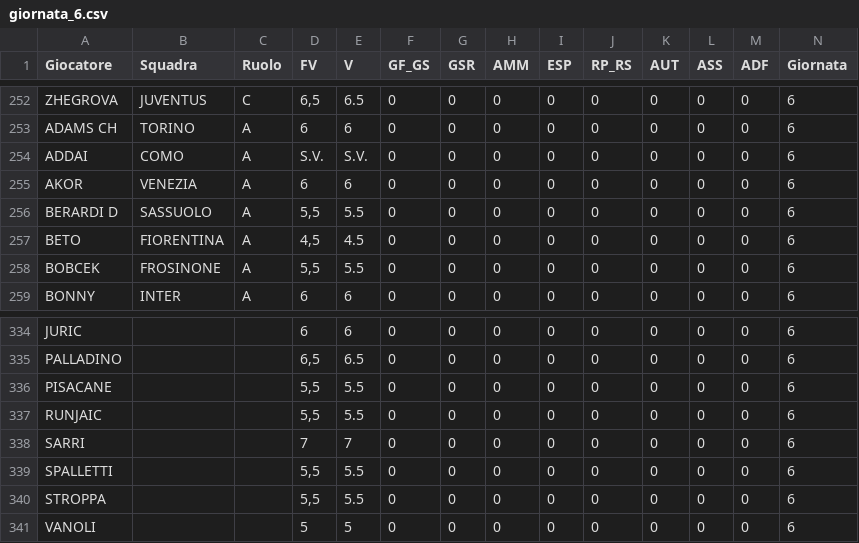
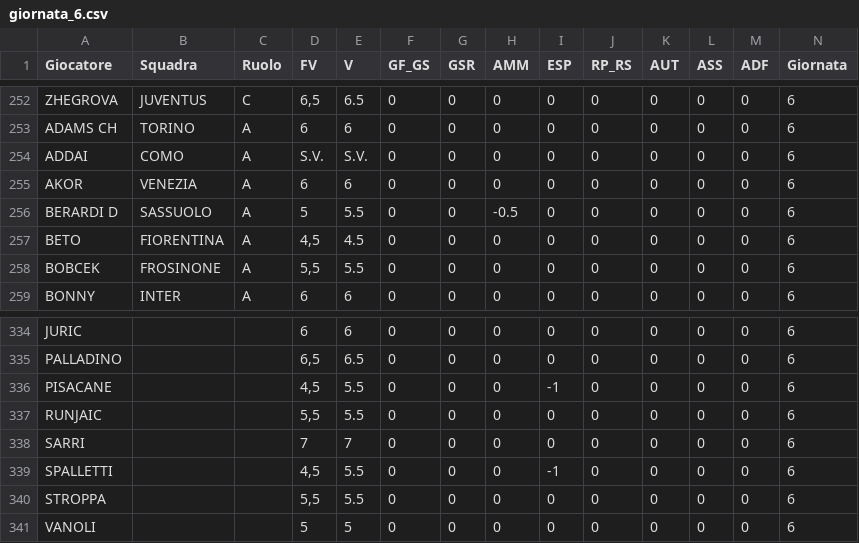
Before and after one commit to davidemilizia/Asta_FantaMau, a CSV file: dati_giornate/giornata_6.csv, drawn as a sheet; only a part is shown, gaps mark what is left out.

```diff
--- a/dati_giornate/giornata_6.csv
+++ b/dati_giornate/giornata_6.csv
@@ -255,3 +255,3 @@ ADDAI,COMO,A,S.V.,S.V.,0,0,0,0,0,0,0,0,6
 AKOR,VENEZIA,A,6,6,0,0,0,0,0,0,0,0,6
-BERARDI D,SASSUOLO,A,"5,5",5.5,0,0,0,0,0,0,0,0,6
+BERARDI D,SASSUOLO,A,5,5.5,0,0,-0.5,0,0,0,0,0,6
 BETO,FIORENTINA,A,"4,5",4.5,0,0,0,0,0,0,0,0,6
@@ -335,6 +335,6 @@ JURIC,,,6,6,0,0,0,0,0,0,0,0,6
 PALLADINO,,,"6,5",6.5,0,0,0,0,0,0,0,0,6
-PISACANE,,,"5,5",5.5,0,0,0,0,0,0,0,0,6
+PISACANE,,,"4,5",5.5,0,0,0,-1,0,0,0,0,6
 RUNJAIC,,,"5,5",5.5,0,0,0,0,0,0,0,0,6
 SARRI,,,7,7,0,0,0,0,0,0,0,0,6
-SPALLETTI,,,"5,5",5.5,0,0,0,0,0,0,0,0,6
+SPALLETTI,,,"4,5",5.5,0,0,0,-1,0,0,0,0,6
 STROPPA,,,"5,5",5.5,0,0,0,0,0,0,0,0,6
```
